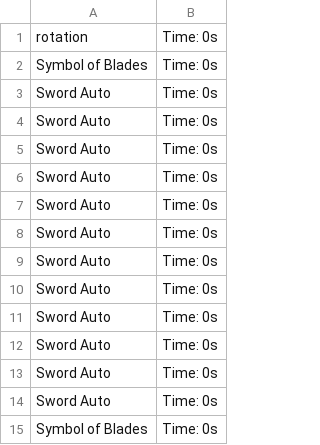
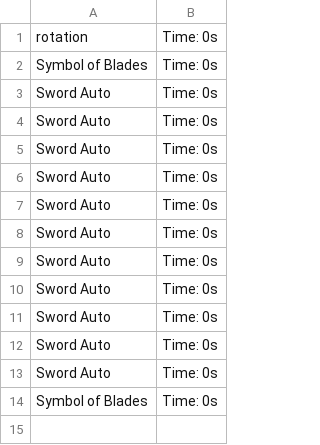
Before and after one commit to Mk-Chan/gw2combat, a CSV file: resources/rotation-cwb-sw-tor-sc-tor.csv, drawn as a sheet.

```diff
--- a/resources/rotation-cwb-sw-tor-sc-tor.csv
+++ b/resources/rotation-cwb-sw-tor-sc-tor.csv
@@ -13,3 +13,2 @@ Sword Auto, Time: 0s
 Sword Auto, Time: 0s
-Sword Auto, Time: 0s
 Symbol of Blades, Time: 0s
```
Also changed, not shown: 15 other files.
